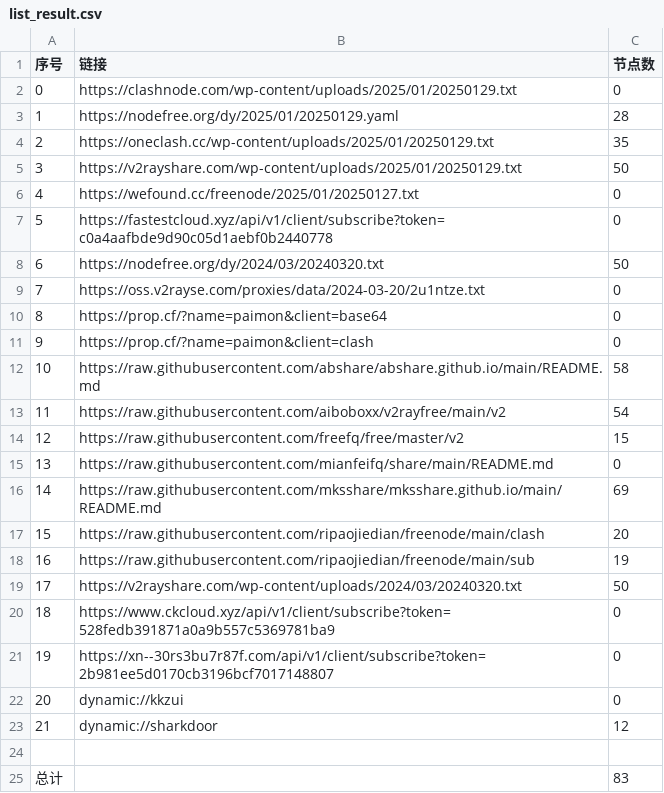
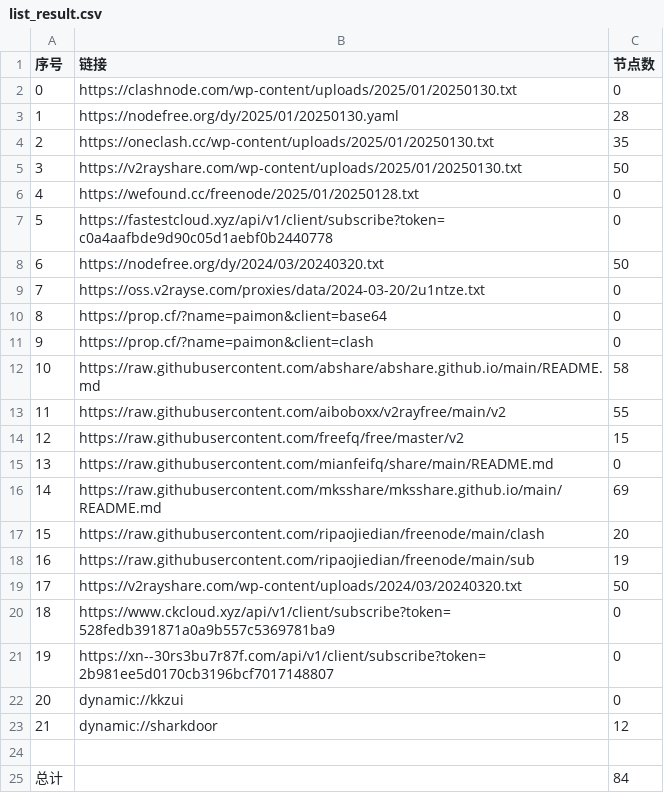
Before and after one commit to zbo5255/AutoMergePublicNodes, a CSV file: list_result.csv, drawn as a sheet.

```diff
--- a/list_result.csv
+++ b/list_result.csv
@@ -1,7 +1,7 @@
 序号,链接,节点数
-0,https://clashnode.com/wp-content/uploads/2025/01/20250129.txt,0
-1,https://nodefree.org/dy/2025/01/20250129.yaml,28
-2,https://oneclash.cc/wp-content/uploads/2025/01/20250129.txt,35
-3,https://v2rayshare.com/wp-content/uploads/2025/01/20250129.txt,50
-4,https://wefound.cc/freenode/2025/01/20250127.txt,0
+0,https://clashnode.com/wp-content/uploads/2025/01/20250130.txt,0
+1,https://nodefree.org/dy/2025/01/20250130.yaml,28
+2,https://oneclash.cc/wp-content/uploads/2025/01/20250130.txt,35
+3,https://v2rayshare.com/wp-content/uploads/2025/01/20250130.txt,50
+4,https://wefound.cc/freenode/2025/01/20250128.txt,0
 5,https://fastestcloud.xyz/api/v1/client/subscribe?token=c0a4aafbde9d90c05d1aebf0b2440778,0
@@ -12,3 +12,3 @@
 10,https://raw.githubusercontent.com/abshare/abshare.github.io/main/README.md,58
-11,https://raw.githubusercontent.com/aiboboxx/v2rayfree/main/v2,54
+11,https://raw.githubusercontent.com/aiboboxx/v2rayfree/main/v2,55
 12,https://raw.githubusercontent.com/freefq/free/master/v2,15
@@ -24,2 +24,2 @@
 
-总计,,83
+总计,,84
```
Also changed, not shown: 5 other files.
